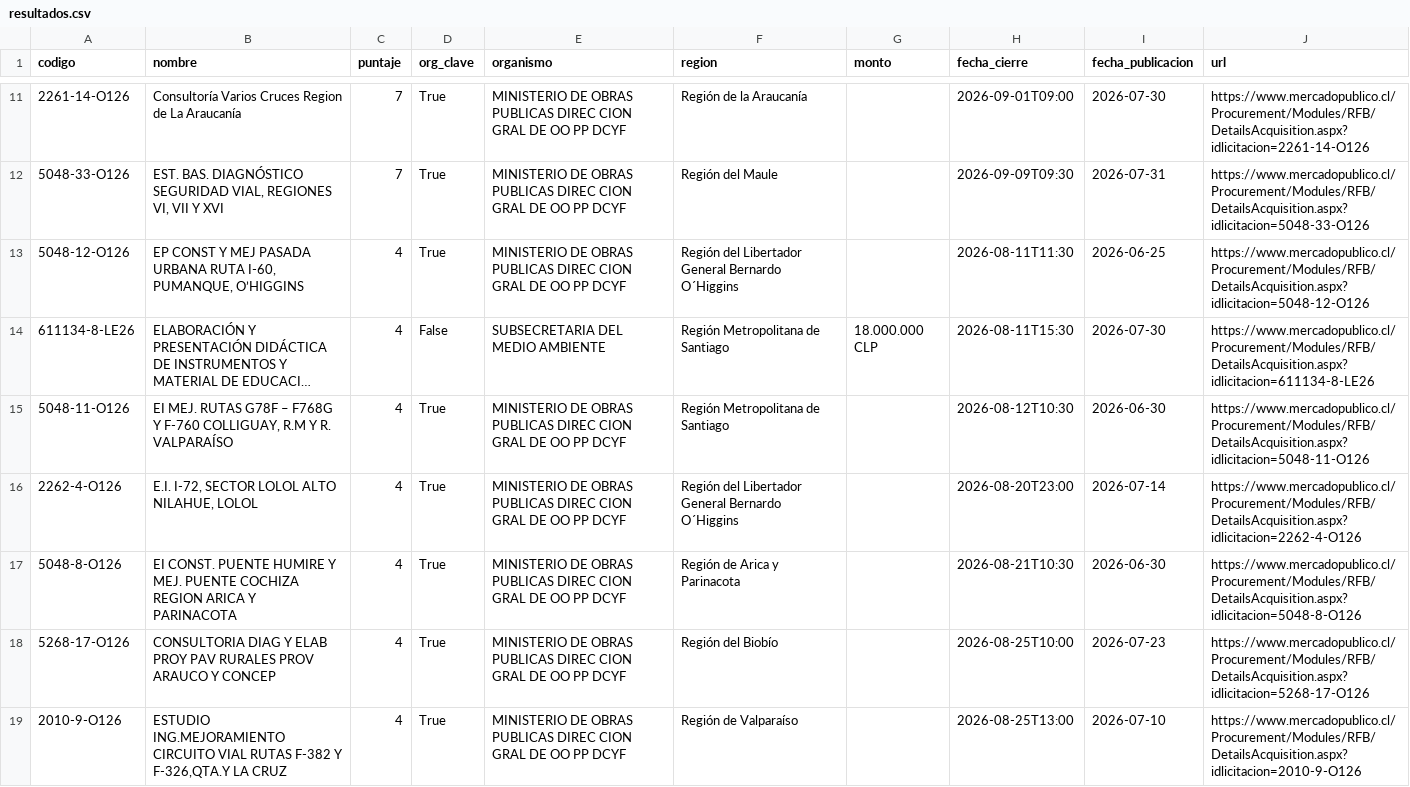
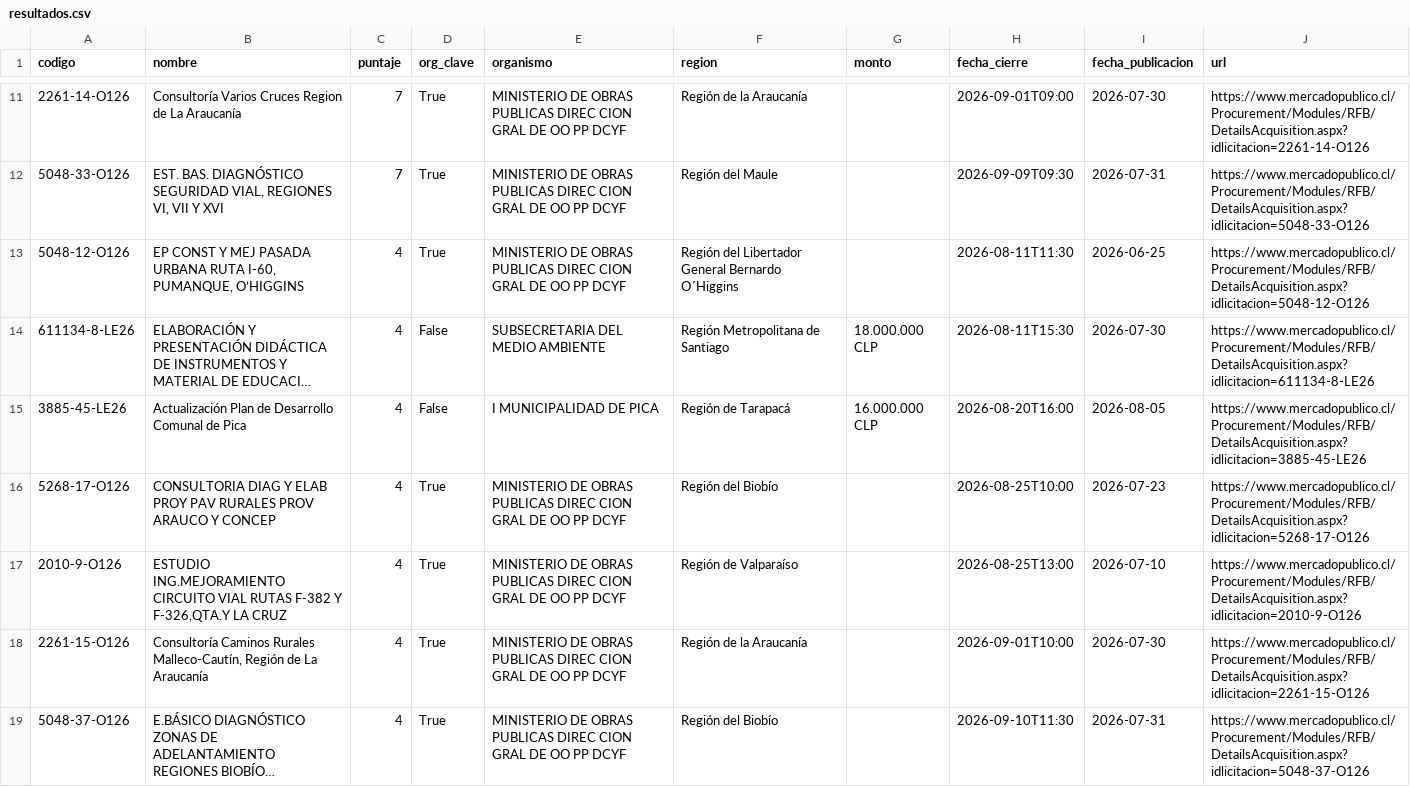
Before and after one commit to romedinag-tech/licitaciones, a CSV file: data/resultados.csv, drawn as a sheet; only a part is shown, gaps mark what is left out; the shorter side is filled out with more unchanged rows; long unchanged cells end in …; removed rows and columns are numbered as before the commit, all else as after; the diff covers the shown part only; the diff names each change by its address in the sheet, - before the commit and + after, or states it on an @@ line.

```diff
--- a/data/resultados.csv
+++ b/data/resultados.csv
-row 15: 5048-11-O126 | EI MEJ. RUTAS G78F – F768G Y F-760 COLLIGUAY, R.M Y R. VALPARAÍSO | 4 | True | MINISTERIO DE OBRAS PUBLICAS DIREC CION GRAL DE OO PP DCYF | Región Metropolitana de Santiago |  | 2026-08-12T10:30 | 2026-06-30 | https://www.mercadopublico.cl/Procurement/Modules/RFB/DetailsAcquisition.aspx?idlicitacion=5048-11-O126
-row 16: 2262-4-O126 | E.I. I-72, SECTOR LOLOL ALTO NILAHUE, LOLOL | 4 | True | MINISTERIO DE OBRAS PUBLICAS DIREC CION GRAL DE OO PP DCYF | Región del Libertador General Bernardo O´Higgins |  | 2026-08-20T23:00 | 2026-07-14 | https://www.mercadopublico.cl/Procurement/Modules/RFB/DetailsAcquisition.aspx?idlicitacion=2262-4-O126
-row 17: 5048-8-O126 | EI CONST. PUENTE HUMIRE Y MEJ. PUENTE COCHIZA REGION ARICA Y PARINACOTA | 4 | True | MINISTERIO DE OBRAS PUBLICAS DIREC CION GRAL DE OO PP DCYF | Región de Arica y Parinacota |  | 2026-08-21T10:30 | 2026-06-30 | https://www.mercadopublico.cl/Procurement/Modules/RFB/DetailsAcquisition.aspx?idlicitacion=5048-8-O126
+row 15: 3885-45-LE26 | Actualización Plan de Desarrollo Comunal de Pica | 4 | False | I MUNICIPALIDAD DE PICA | Región de Tarapacá | 16.000.000 CLP | 2026-08-20T16:00 | 2026-08-05 | https://www.mercadopublico.cl/Procurement/Modules/RFB/DetailsAcquisition.aspx?idlicitacion=3885-45-LE26
```
Also changed, not shown: 1 added row and 2 removed rows elsewhere in this file, 2 other files.
